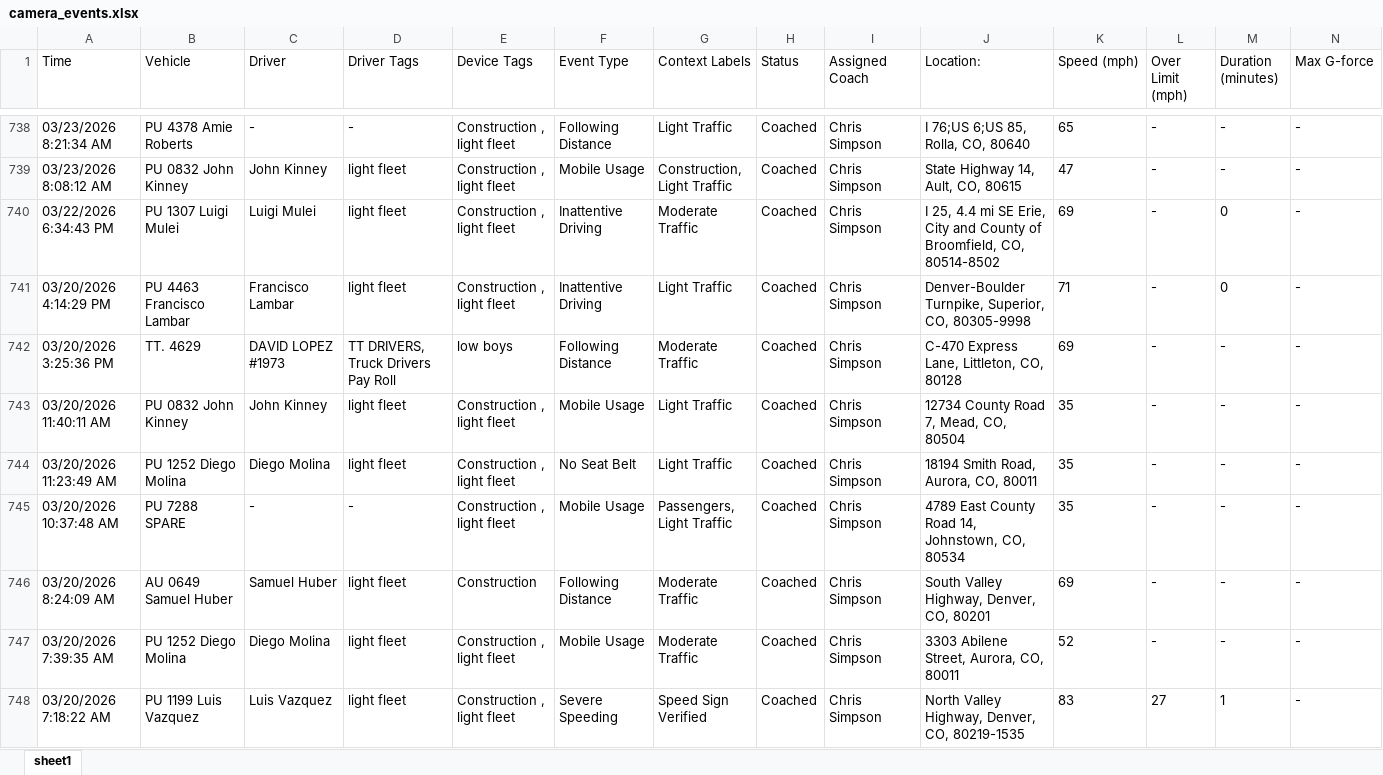
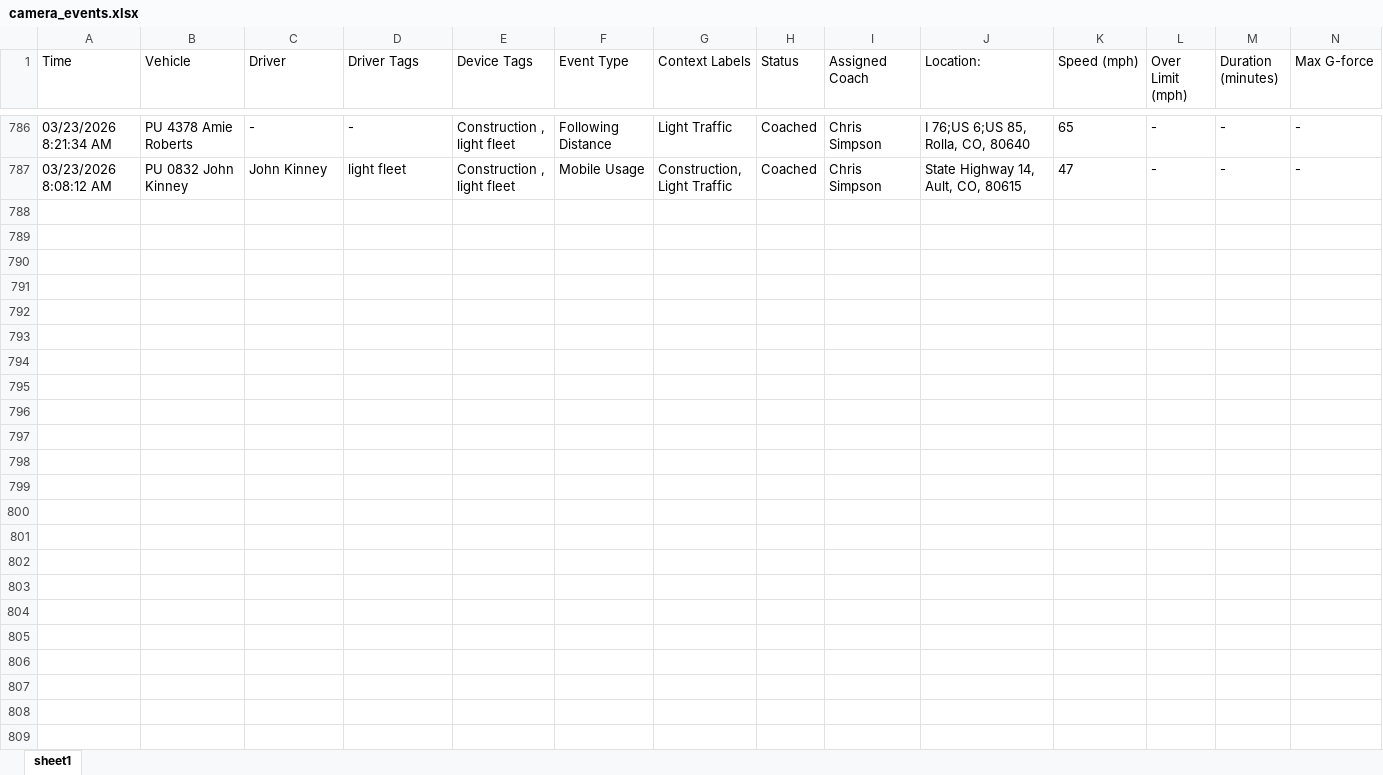
Before and after one commit to jmullins-DEN/Fiore-Sons, an Excel workbook: camera_events.xlsx, sheet sheet1, drawn as a sheet; only a part is shown, gaps mark what is left out; values as stored, in another font and other column widths than the file's, no borders; removed rows and columns are numbered as before the commit, all else as after; rows hold the shown columns only; the diff covers the shown part only; the diff names each change by its address in the sheet, - before the commit and + after, or states it on an @@ line.

Commit message:
Weekly data update: camera_events.xlsx

```diff
--- a/camera_events.xlsx (sheet sheet1)
+++ b/camera_events.xlsx (sheet sheet1)
-row 740: 03/22/2026 6:34:43 PM | PU 1307 Luigi Mulei | Luigi Mulei | light fleet | Construction , light fleet | Inattentive Driving | Moderate Traffic | Coached | Chris Simpson | I 25, 4.4 mi SE Erie, City and County of Broomfield, CO, 80514-8502 | 69 | - | 0 | -
-row 741: 03/20/2026 4:14:29 PM | PU 4463 Francisco Lambar | Francisco Lambar | light fleet | Construction , light fleet | Inattentive Driving | Light Traffic | Coached | Chris Simpson | Denver-Boulder Turnpike, Superior, CO, 80305-9998 | 71 | - | 0 | -
-row 742: 03/20/2026 3:25:36 PM | TT. 4629 | DAVID LOPEZ #1973 | TT DRIVERS, Truck Drivers Pay Roll | low boys | Following Distance | Moderate Traffic | Coached | Chris Simpson | C-470 Express Lane, Littleton, CO, 80128 | 69 | - | - | -
-row 743: 03/20/2026 11:40:11 AM | PU 0832 John Kinney | John Kinney | light fleet | Construction , light fleet | Mobile Usage | Light Traffic | Coached | Chris Simpson | 12734 County Road 7, Mead, CO, 80504 | 35 | - | - | -
-row 744: 03/20/2026 11:23:49 AM | PU 1252 Diego Molina | Diego Molina | light fleet | Construction , light fleet | No Seat Belt | Light Traffic | Coached | Chris Simpson | 18194 Smith Road, Aurora, CO, 80011 | 35 | - | - | -
-row 745: 03/20/2026 10:37:48 AM | PU 7288 SPARE | - | - | Construction , light fleet | Mobile Usage | Passengers, Light Traffic | Coached | Chris Simpson | 4789 East County Road 14, Johnstown, CO, 80534 | 35 | - | - | -
-row 746: 03/20/2026 8:24:09 AM | AU 0649 Samuel Huber | Samuel Huber | light fleet | Construction | Following Distance | Moderate Traffic | Coached | Chris Simpson | South Valley Highway, Denver, CO, 80201 | 69 | - | - | -
-row 747: 03/20/2026 7:39:35 AM | PU 1252 Diego Molina | Diego Molina | light fleet | Construction , light fleet | Mobile Usage | Moderate Traffic | Coached | Chris Simpson | 3303 Abilene Street, Aurora, CO, 80011 | 52 | - | - | -
-row 748: 03/20/2026 7:18:22 AM | PU 1199 Luis Vazquez | Luis Vazquez | light fleet | Construction , light fleet | Severe Speeding | Speed Sign Verified | Coached | Chris Simpson | North Valley Highway, Denver, CO, 80219-1535 | 83 | 27 | 1 | -
```
Also changed, not shown: 48 added rows, 51 removed rows and 69 edited cells elsewhere in this sheet.
